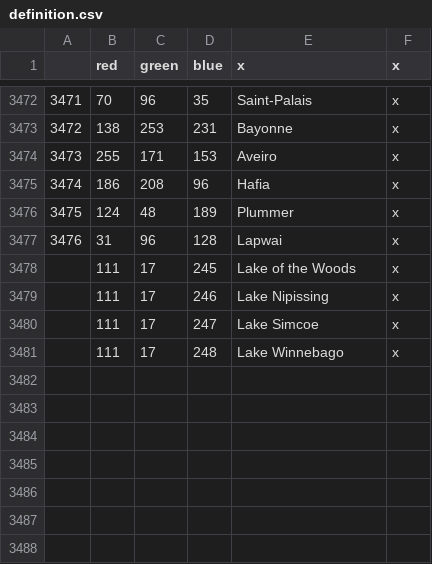
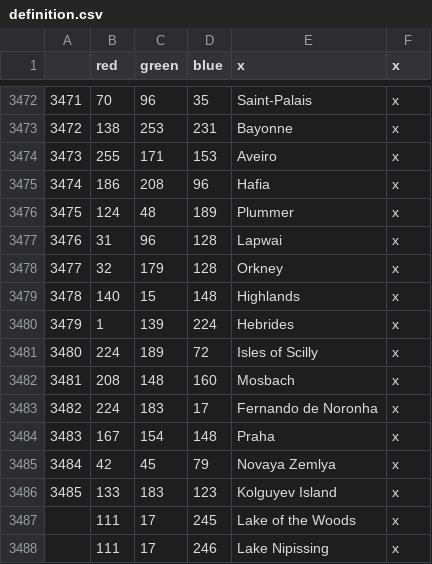
Before and after one commit to anundesirable/Greater-Flavor-Mod, a CSV file: HFM Expanded/map/definition.csv, drawn as a sheet; only a part is shown, gaps mark what is left out; the shorter side is filled out with more unchanged rows.

```diff
--- a/HFM Expanded/map/definition.csv
+++ b/HFM Expanded/map/definition.csv
@@ -3477,2 +3477,11 @@
 3476;31;96;128;Lapwai;x
+3477;32;179;128;Orkney;x
+3478;140;15;148;Highlands;x
+3479;1;139;224;Hebrides;x
+3480;224;189;72;Isles of Scilly;x
+3481;208;148;160;Mosbach;x
+3482;224;183;17;Fernando de Noronha;x
+3483;167;154;148;Praha;x
+3484;42;45;79;Novaya Zemlya;x
+3485;133;183;123;Kolguyev Island;x
 ;111;17;245;Lake of the Woods;x
```
Also changed, not shown: 20 other files.
